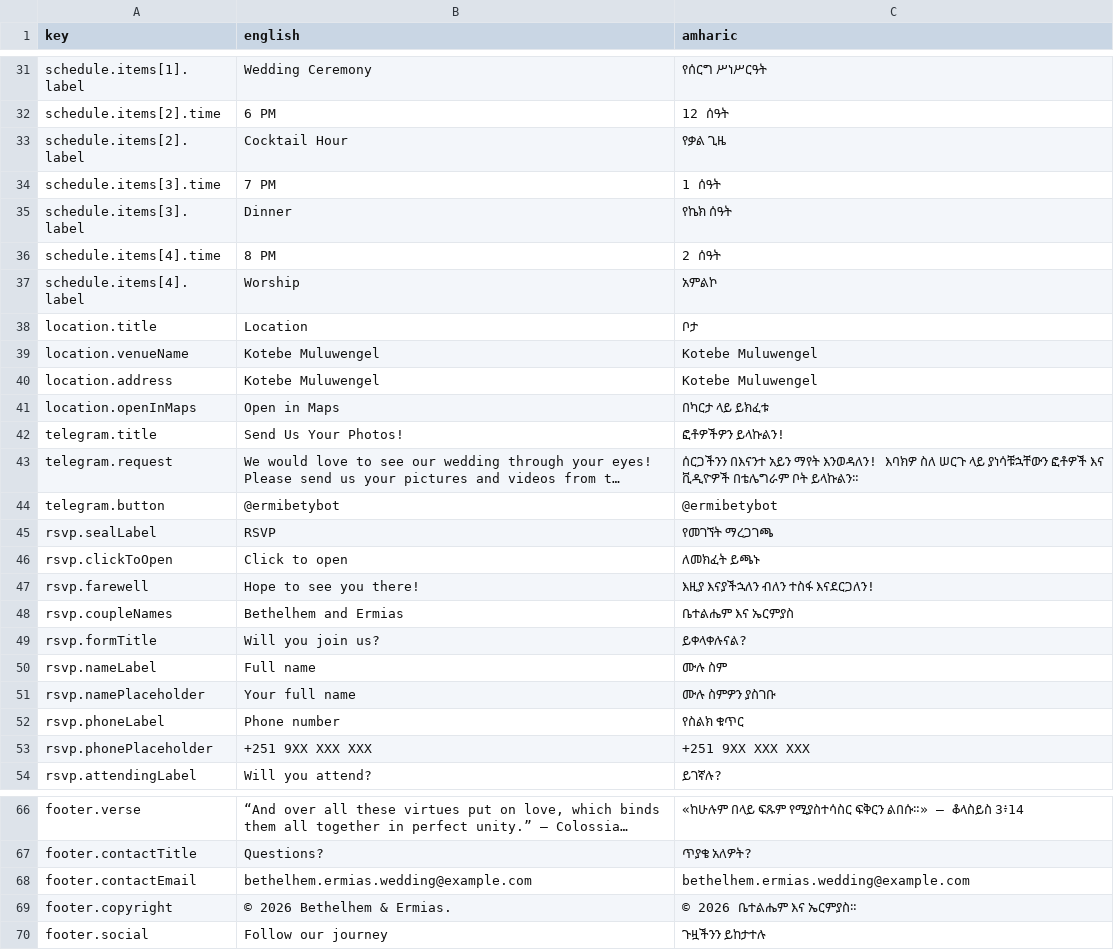
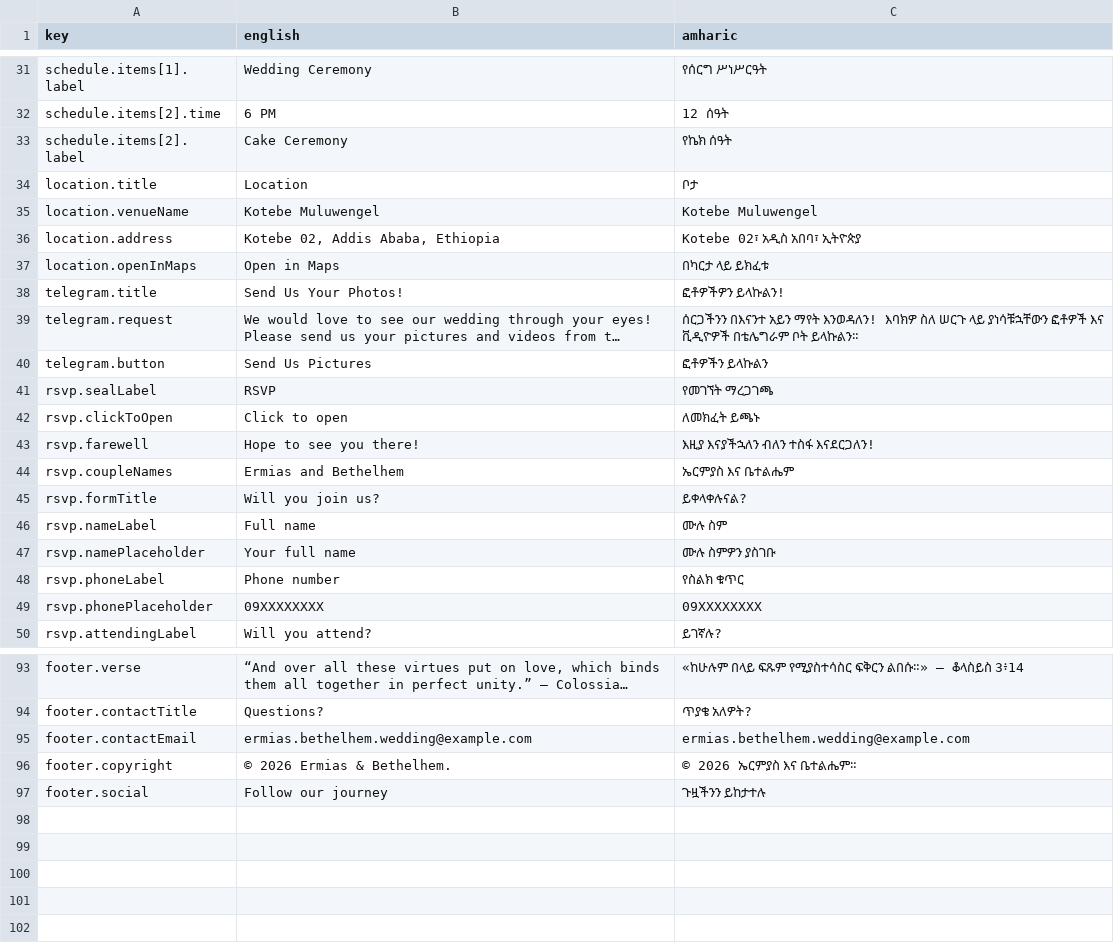
Before and after one commit to vlazacck/verbose-umbrella, a CSV file: content-map-generated.csv, drawn as a sheet; only a part is shown, gaps mark what is left out; long unchanged cells end in …; removed rows and columns are numbered as before the commit, all else as after; the diff covers the shown part only; the diff names each change by its address in the sheet, - before the commit and + after, or states it on an @@ line.

```diff
--- a/content-map-generated.csv
+++ b/content-map-generated.csv
-B33 (english): Cocktail Hour
+B33 (english): Cake Ceremony
-C33 (amharic): የቃል ጊዜ
+C33 (amharic): የኬክ ሰዓት
-row 34: schedule.items[3].time | 7 PM | 1 ሰዓት
-row 35: schedule.items[3].label | Dinner | የኬክ ሰዓት
-row 36: schedule.items[4].time | 8 PM | 2 ሰዓት
-row 37: schedule.items[4].label | Worship | አምልኮ
-B36 (english): Kotebe Muluwengel
+B36 (english): Kotebe 02, Addis Ababa, Ethiopia
-C36 (amharic): Kotebe Muluwengel
+C36 (amharic): Kotebe 02፣ አዲስ አበባ፣ ኢትዮጵያ
-B40 (english): @ermibetybot
+B40 (english): Send Us Pictures
-C40 (amharic): @ermibetybot
+C40 (amharic): ፎቶዎችን ይላኩልን
-B44 (english): Bethelhem and Ermias
+B44 (english): Ermias and Bethelhem
-C44 (amharic): ቤተልሔም እና ኤርምያስ
+C44 (amharic): ኤርምያስ እና ቤተልሔም
-B49 (english): +251 9XX XXX XXX
+B49 (english): 09XXXXXXXX
-C49 (amharic): +251 9XX XXX XXX
+C49 (amharic): 09XXXXXXXX
-B95 (english): bethelhem.ermias.wedding@example.com
+B95 (english): ermias.bethelhem.wedding@example.com
-C95 (amharic): bethelhem.ermias.wedding@example.com
+C95 (amharic): ermias.bethelhem.wedding@example.com
-B96 (english): © 2026 Bethelhem & Ermias.
+B96 (english): © 2026 Ermias & Bethelhem.
-C96 (amharic): © 2026 ቤተልሔም እና ኤርምያስ።
+C96 (amharic): © 2026 ኤርምያስ እና ቤተልሔም።
```
Also changed, not shown: 31 added rows and 18 edited cells elsewhere in this file, content-map.csv, 14 other files.
